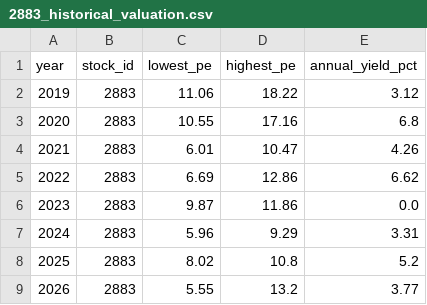
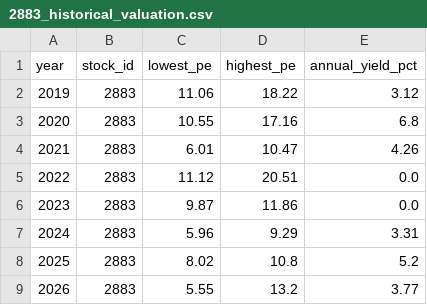
Before and after one commit to zhe-yuan23/stock, a CSV file: data/manual_data/2883/2883_historical_valuation.csv, drawn as a sheet.

Commit message:
Update data/manual_data/2883/2883_historical_valuation.csv

```diff
--- a/data/manual_data/2883/2883_historical_valuation.csv
+++ b/data/manual_data/2883/2883_historical_valuation.csv
@@ -4,3 +4,3 @@
 2021,2883,6.01,10.47,4.26
-2022,2883,6.69,12.86,6.62
+2022,2883,11.12,20.51,0.0
 2023,2883,9.87,11.86,0.0
```
